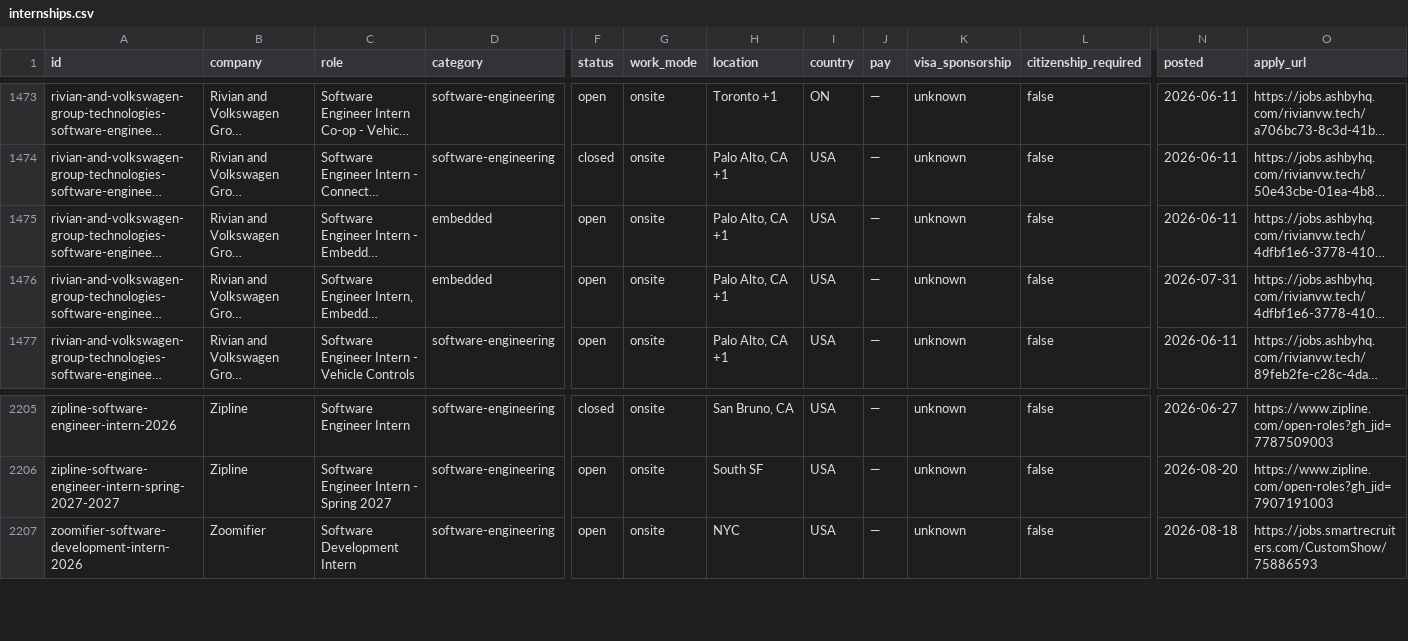
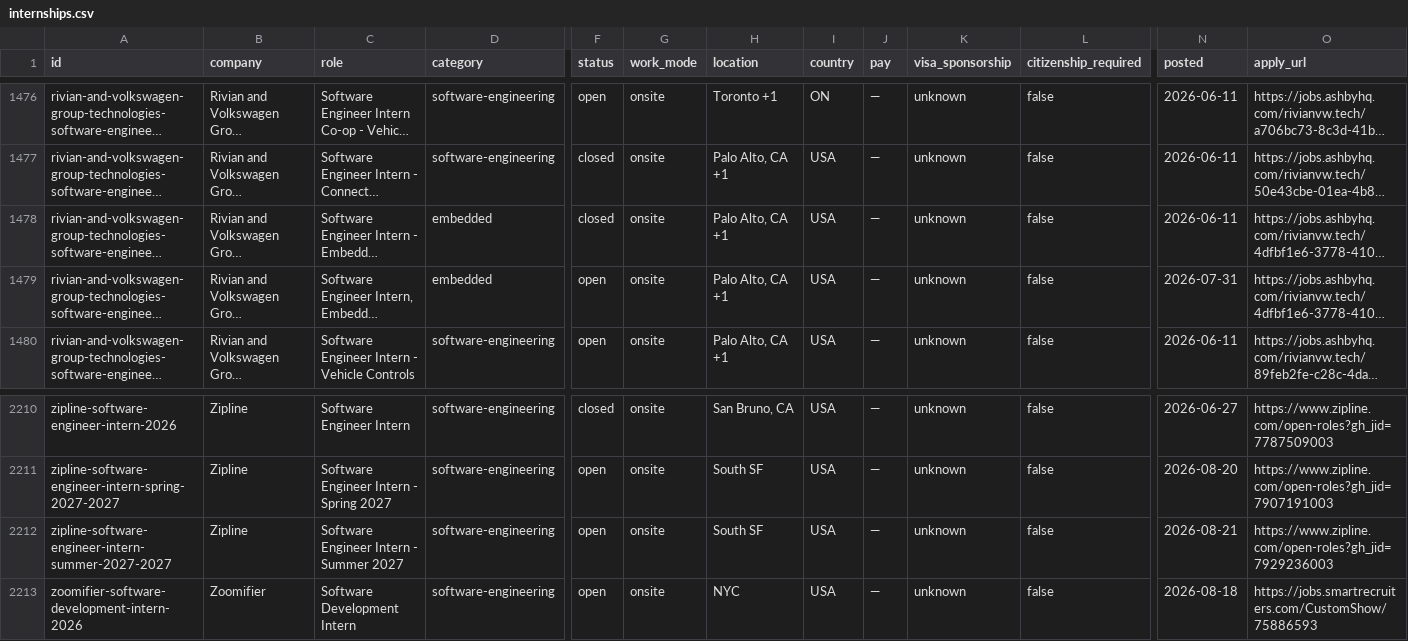
Before and after one commit to sonak11/internatlas, a CSV file: generated/exports/internships.csv, drawn as a sheet; only a part is shown, gaps mark what is left out; long unchanged cells end in …; addresses are those after the commit; rows hold the shown columns only; the diff covers the shown part only; the diff names each change by its address in the sheet, - before the commit and + after, or states it on an @@ line.

```diff
--- a/generated/exports/internships.csv
+++ b/generated/exports/internships.csv
-F1478 (status): open
+F1478 (status): closed
+row 2212: zipline-software-engineer-intern-summer-2027-2027 | Zipline | Software Engineer Intern - Summer 2027 | software-engineering | open | onsite | South SF | USA | — | unknown | false | 2026-08-21 | https://www.zipline.com/open-roles?gh_jid=7929236003
```
Also changed, not shown: 5 added rows elsewhere in this file, 23 other files.
